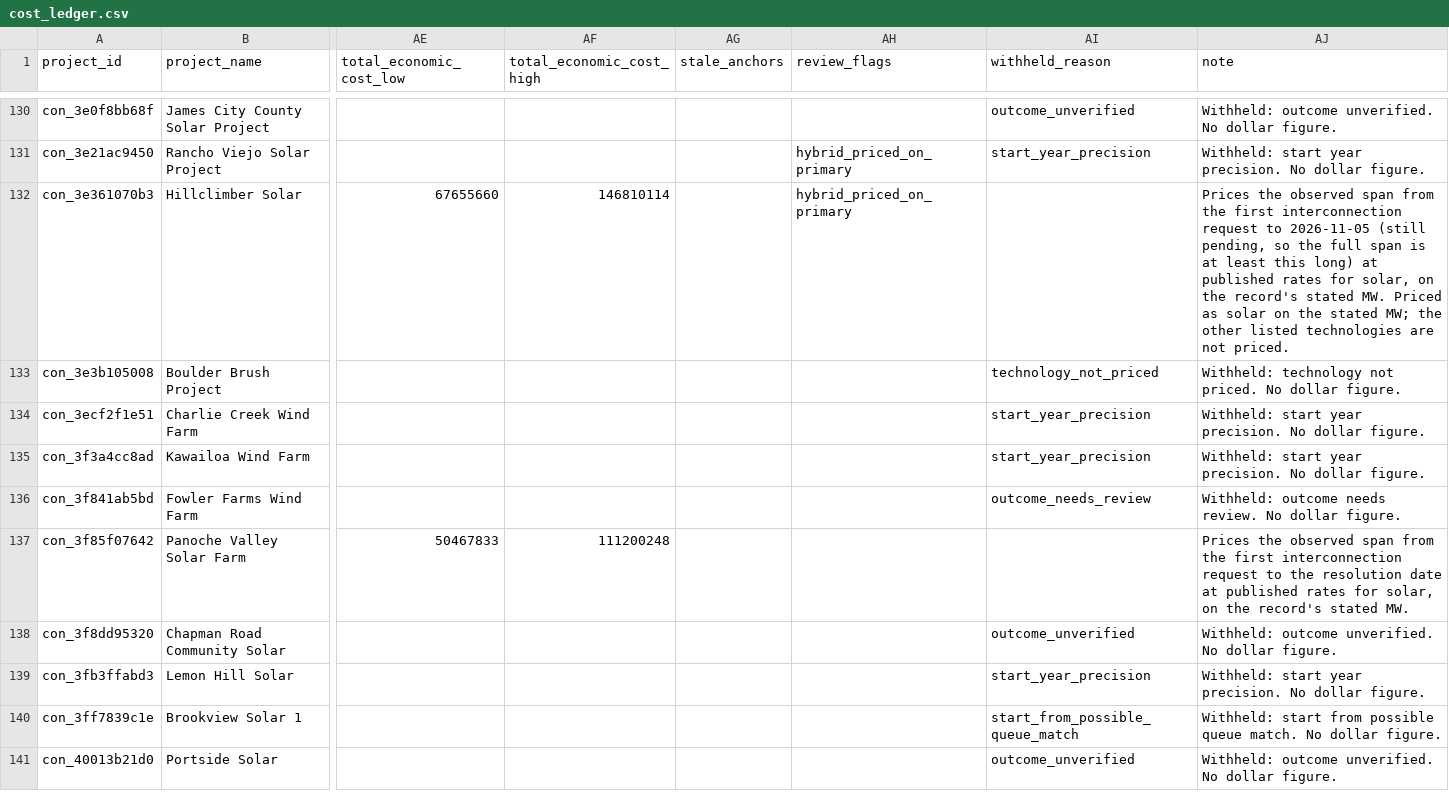
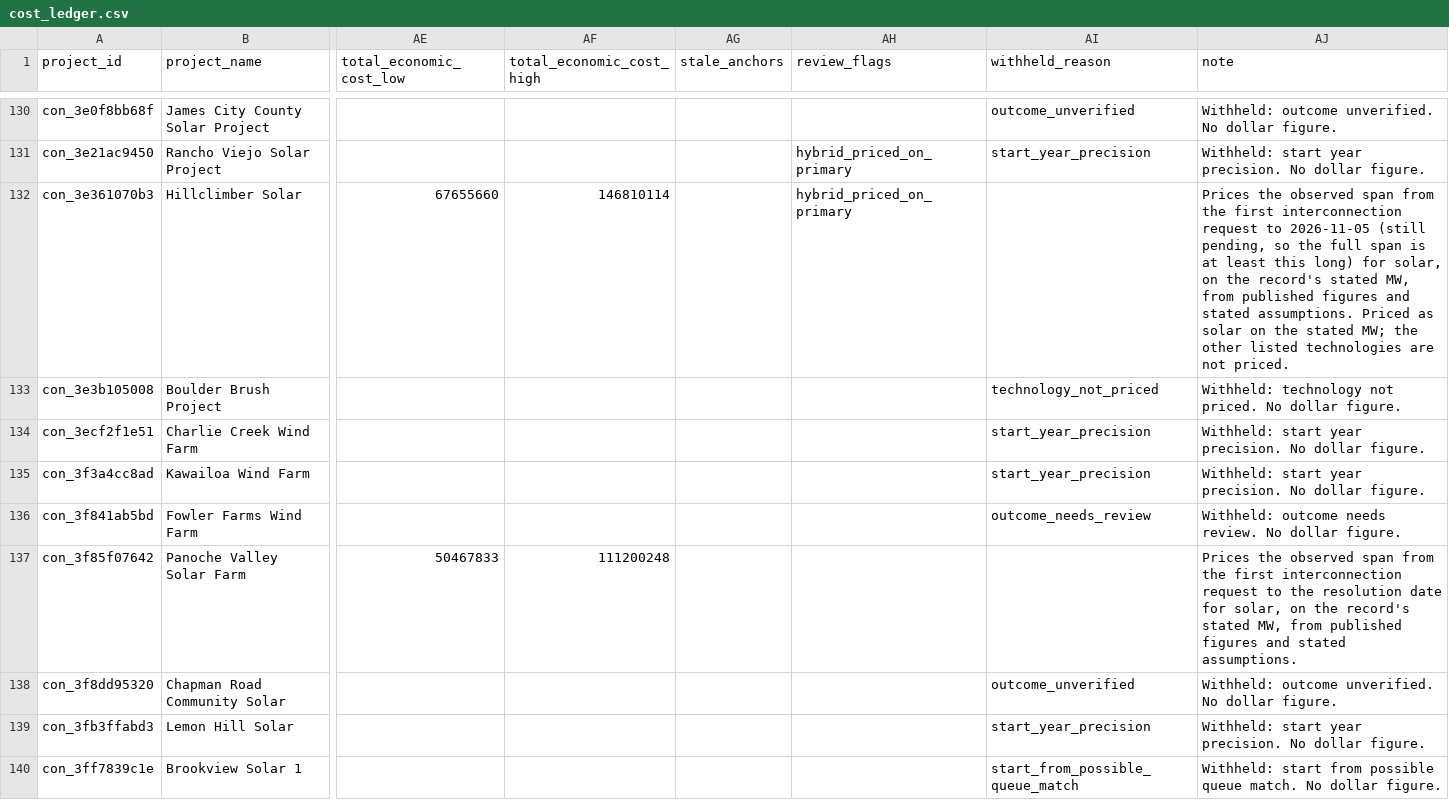
Before and after one commit to pricephillips/renewable-opposition, a CSV file: data/cost/cost_ledger.csv, drawn as a sheet; only a part is shown, gaps mark what is left out; the shorter side is filled out with more unchanged rows; the diff covers the shown part only; the diff names each change by its address in the sheet, - before the commit and + after, or states it on an @@ line.

```diff
--- a/data/cost/cost_ledger.csv
+++ b/data/cost/cost_ledger.csv
-AJ132 (note): …this long) at published rates for solar, on the record's stated MW. Priced as…
+AJ132 (note): …this long) for solar, on the record's stated MW, from published figures and stated assumptions. Priced as…
-AJ137 (note): …resolution date at published rates for solar, on the record's stated MW.
+AJ137 (note): …resolution date for solar, on the record's stated MW, from published figures and stated assumptions.
```
Also changed, not shown: 64 edited cells elsewhere in this file, 4 other files.
